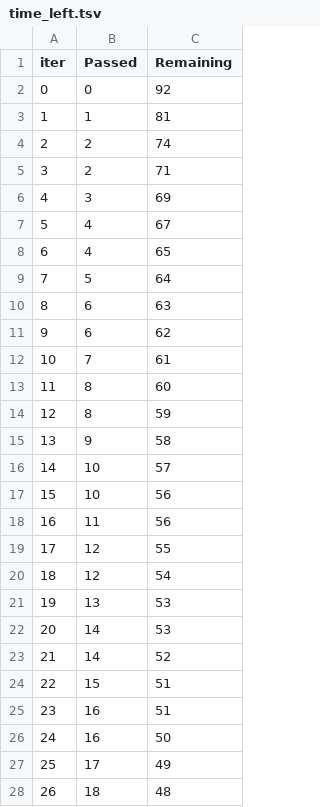
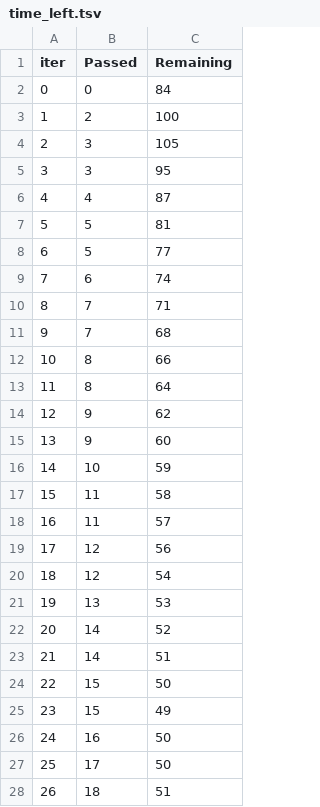
Before and after one commit to Kammarishivashankar/student_performance_indicator, a TSV file: catboost_info/time_left.tsv, drawn as a sheet; only a part is shown; removed rows and columns are numbered as before the commit, all else as after; the diff covers the shown part only; the diff names each change by its address in the sheet, - before the commit and + after, or states it on an @@ line.

```diff
--- a/catboost_info/time_left.tsv
+++ b/catboost_info/time_left.tsv
-C2 (Remaining): 92
+C2 (Remaining): 84
-row 3: 1 | 1 | 81
@@ column A (iter) renumbered between rows 3 and 101 @@
-C3 (Remaining): 74
+C3 (Remaining): 100
-row 5: 3 | 2 | 71
-C4 (Remaining): 69
+C4 (Remaining): 105
-row 7: 5 | 4 | 67
+row 5: 3 | 3 | 95
-C6 (Remaining): 65
+C6 (Remaining): 87
-C7 (Remaining): 64
+C7 (Remaining): 81
-row 10: 8 | 6 | 63
+row 8: 6 | 5 | 77
-C9 (Remaining): 62
+C9 (Remaining): 74
-C10 (Remaining): 61
+C10 (Remaining): 71
+row 11: 9 | 7 | 68
-C12 (Remaining): 60
+C12 (Remaining): 66
-C13 (Remaining): 59
+C13 (Remaining): 64
-C14 (Remaining): 58
+C14 (Remaining): 62
-row 16: 14 | 10 | 57
+row 15: 13 | 9 | 60
-C16 (Remaining): 56
+C16 (Remaining): 59
-C17 (Remaining): 56
+C17 (Remaining): 58
+row 18: 16 | 11 | 57
-C19 (Remaining): 55
+C19 (Remaining): 56
-row 22: 20 | 14 | 53
+row 23: 21 | 14 | 51
-C24 (Remaining): 51
+C24 (Remaining): 50
-row 25: 23 | 16 | 51
+row 25: 23 | 15 | 49
-C27 (Remaining): 49
+C27 (Remaining): 50
-C28 (Remaining): 48
+C28 (Remaining): 51
```
Also changed, not shown: 17 added rows, 17 removed rows and 39 edited cells elsewhere in this file, Data/Raw_data.csv, Data/test.csv, 20 other files.
